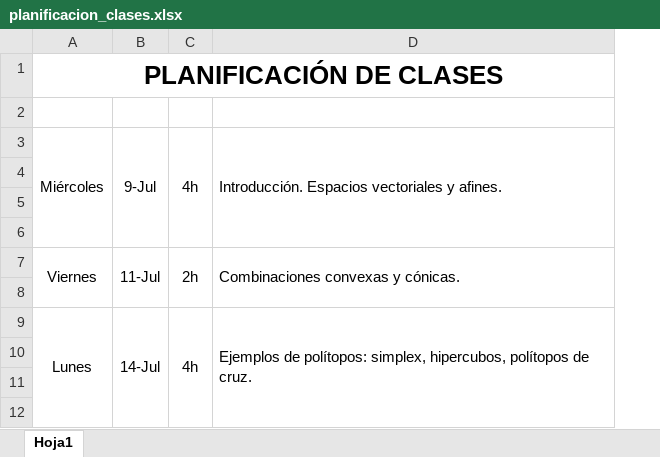
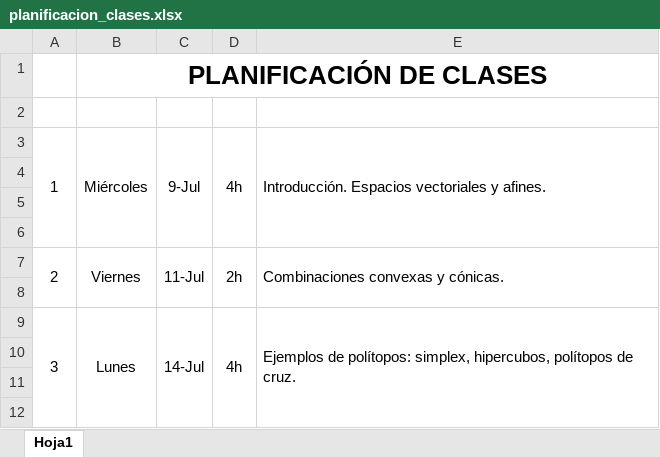
Before and after one commit to LuisMiguelT/GeometriaComputacional, an Excel workbook: planificacion_clases.xlsx, sheet Hoja1, drawn as a sheet; only a part is shown; values as stored, in another font and other column widths than the file's, no borders; the diff names each change by its address in the sheet, - before the commit and + after, or states it on an @@ line.

```diff
--- a/planificacion_clases.xlsx (sheet Hoja1)
+++ b/planificacion_clases.xlsx (sheet Hoja1)
+column A, rows 3-9: 1 |  |  |  | 2 |  | 3
```
Also changed, not shown: 1 other file.
